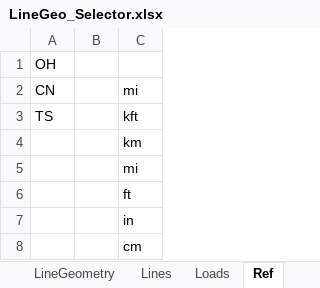
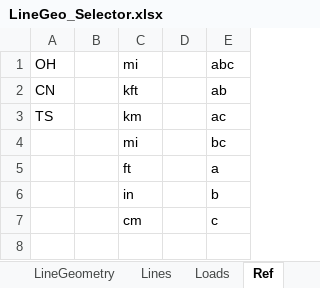
Before and after one commit to spenceregan/ECEN5437-Proj1, an Excel workbook: network-data/LineGeo_Selector.xlsx, sheet Ref, drawn as a sheet; values as stored, in another font and other column widths than the file's, no borders; table styles not drawn; removed rows and columns are numbered as before the commit, all else as after; the diff names each change by its address in the sheet, - before the commit and + after, or states it on an @@ line.

```diff
--- a/network-data/LineGeo_Selector.xlsx (sheet Ref)
+++ b/network-data/LineGeo_Selector.xlsx (sheet Ref)
+column D, empty
+column E, rows 1-7: abc | ab | ac | bc | a | b | c
-C1: (empty)
+C1: mi
-C2: mi
+C2: kft
-C3: kft
+C3: km
-row 4:  |  | km
```
Also changed, not shown: sheet LineGeometry, 3 other files.
